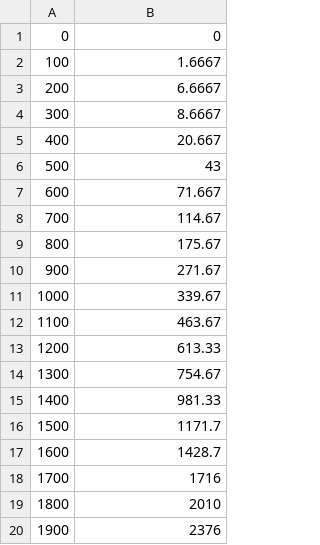
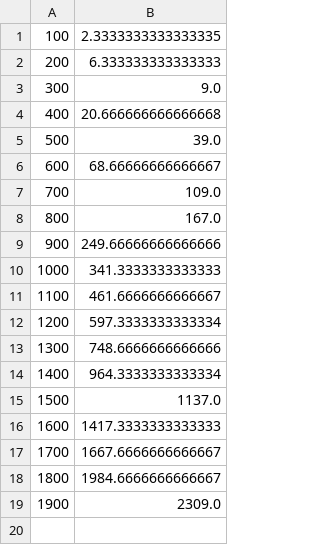
Before and after one commit to davidwowa/NumericJava, a CSV file: matlab/Functions/measurementJama.csv, drawn as a sheet.

Commit message:
- new data

```diff
--- a/matlab/Functions/measurementJama.csv
+++ b/matlab/Functions/measurementJama.csv
@@ -1,20 +1,19 @@
-0,0
-100,1.6667
-200,6.6667
-300,8.6667
-400,20.667
-500,43
-600,71.667
-700,114.67
-800,175.67
-900,271.67
-1000,339.67
-1100,463.67
-1200,613.33
-1300,754.67
-1400,981.33
-1500,1171.7
-1600,1428.7
-1700,1716
-1800,2010
-1900,2376
+100,2.3333333333333335
+200,6.333333333333333
+300,9.0
+400,20.666666666666668
+500,39.0
+600,68.66666666666667
+700,109.0
+800,167.0
+900,249.66666666666666
+1000,341.3333333333333
+1100,461.6666666666667
+1200,597.3333333333334
+1300,748.6666666666666
+1400,964.3333333333334
+1500,1137.0
+1600,1417.3333333333333
+1700,1667.6666666666667
+1800,1984.6666666666667
+1900,2309.0
```
Also changed, not shown: 4 other files.
